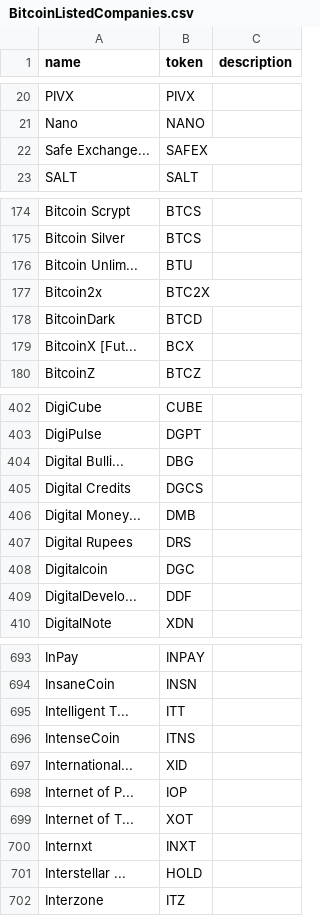
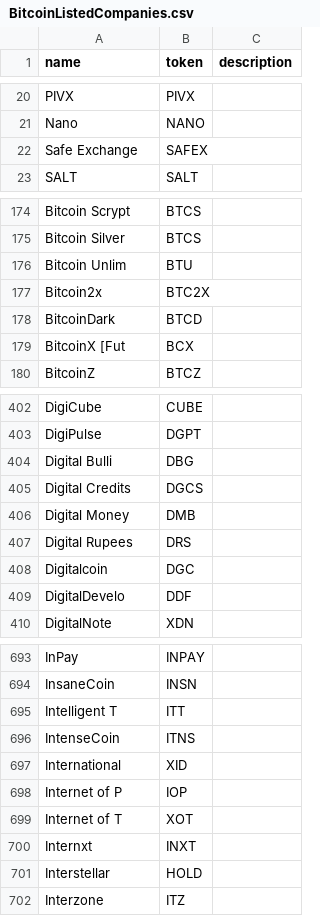
Before and after one commit to nicktaras/json_mocks, a CSV file: BitcoinListedCompanies.csv, drawn as a sheet; only a part is shown, gaps mark what is left out; the diff covers the shown part only.

Commit message:
Update BitcoinListedCompanies.csv

```diff
--- a/BitcoinListedCompanies.csv
+++ b/BitcoinListedCompanies.csv
@@ -21,3 +21,3 @@ PIVX,PIVX,
 Nano,NANO,
-Safe Exchange...,SAFEX,
+Safe Exchange,SAFEX,
 SALT,SALT,
@@ -175,6 +175,6 @@ Bitcoin Scrypt,BTCS,
 Bitcoin Silver,BTCS,
-Bitcoin Unlim...,BTU,
+Bitcoin Unlim,BTU,
 Bitcoin2x,BTC2X,
 BitcoinDark,BTCD,
-BitcoinX [Fut...,BCX,
+BitcoinX [Fut,BCX,
 BitcoinZ,BTCZ,
@@ -403,8 +403,8 @@ DigiCube,CUBE,
 DigiPulse,DGPT,
-Digital Bulli...,DBG,
+Digital Bulli,DBG,
 Digital Credits,DGCS,
-Digital Money...,DMB,
+Digital Money,DMB,
 Digital Rupees,DRS,
 Digitalcoin,DGC,
-DigitalDevelo...,DDF,
+DigitalDevelo,DDF,
 DigitalNote,XDN,
@@ -694,9 +694,9 @@ InPay,INPAY,
 InsaneCoin,INSN,
-Intelligent T...,ITT,
+Intelligent T,ITT,
 IntenseCoin,ITNS,
-International...,XID,
-Internet of P...,IOP,
-Internet of T...,XOT,
+International,XID,
+Internet of P,IOP,
+Internet of T,XOT,
 Internxt,INXT,
-Interstellar ...,HOLD,
+Interstellar ,HOLD,
 Interzone,ITZ,
```
Also changed, not shown: 50 edited cells elsewhere in this file.
